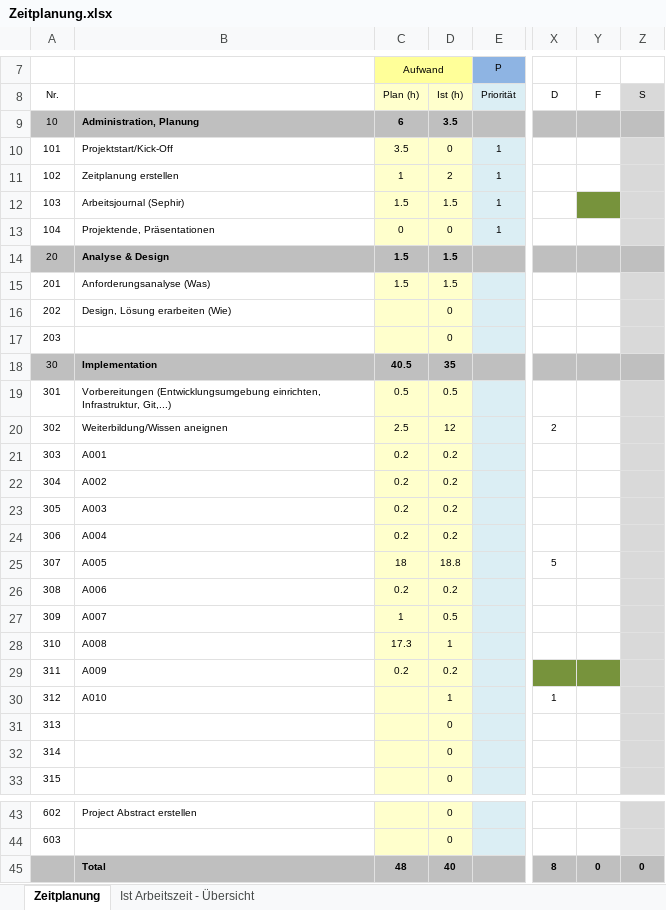
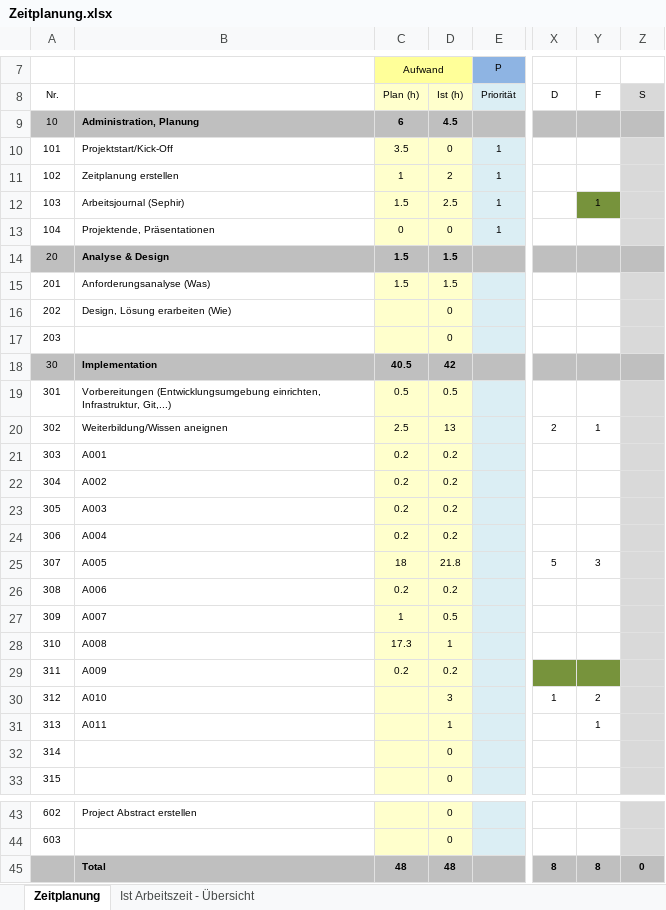
Before and after one commit to GGeasygame/projectile-visualiser, an Excel workbook: doc/Zeitplanung.xlsx, sheet Zeitplanung, drawn as a sheet; only a part is shown, gaps mark what is left out; values as stored, in another font and other column widths than the file's, no borders; the diff names each change by its address in the sheet, - before the commit and + after, or states it on an @@ line.

```diff
--- a/doc/Zeitplanung.xlsx (sheet Zeitplanung)
+++ b/doc/Zeitplanung.xlsx (sheet Zeitplanung)
-D9: 3.5
+D9: 4.5
-D12: 1.5
+D12: 2.5
-Y12: (empty)
+Y12: 1
-D18: 35
+D18: 42
-D20: 12
+D20: 13
-Y20: (empty)
+Y20: 1
-D25: 18.8
+D25: 21.8
-Y25: (empty)
+Y25: 3
-D30: 1
+D30: 3
-Y30: (empty)
+Y30: 2
-B31: (empty)
+B31: A011
-D31: 0
+D31: 1
-Y31: (empty)
+Y31: 1
-D45: 40
+D45: 48
-Y45: 0
+Y45: 8
```
Also changed, not shown: sheet Ist Arbeitszeit - Übersicht, charts or pictures, 6 other files.
